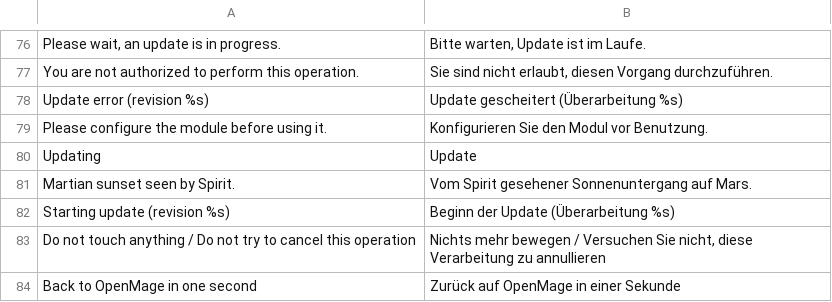
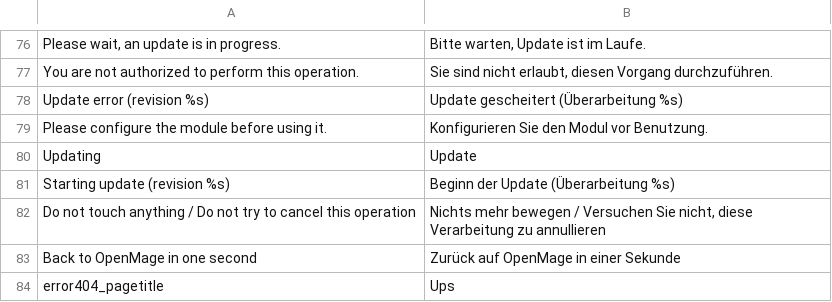
Before and after one commit to luigifab/openmage-versioning, a CSV file: src/app/locale/de_AT/Luigifab_Versioning.csv, drawn as a sheet; only a part is shown, gaps mark what is left out; the shorter side is filled out with more unchanged rows; the diff names each change by its address in the sheet, - before the commit and + after, or states it on an @@ line.

```diff
--- a/src/app/locale/de_AT/Luigifab_Versioning.csv
+++ b/src/app/locale/de_AT/Luigifab_Versioning.csv
-row 81: Martian sunset seen by Spirit. | Vom Spirit gesehener Sonnenuntergang auf Mars.
```
Also changed, not shown: src/app/locale/de_CH/Luigifab_Versioning.csv, src/app/locale/de_DE/Luigifab_Versioning.csv, 36 other files.
